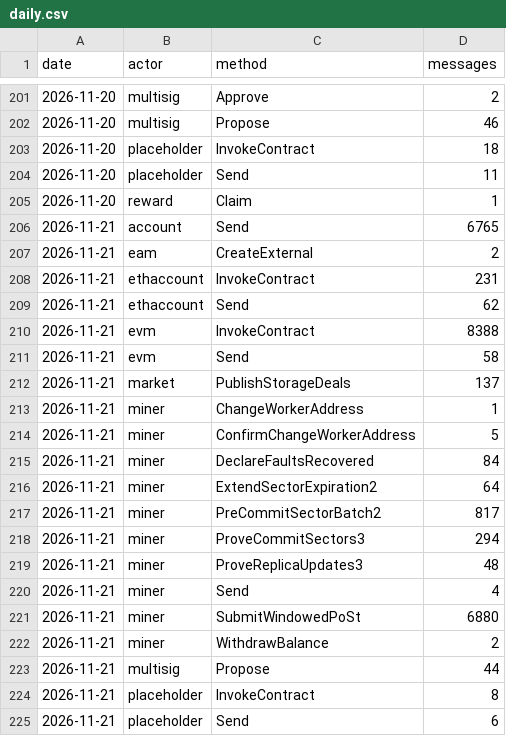
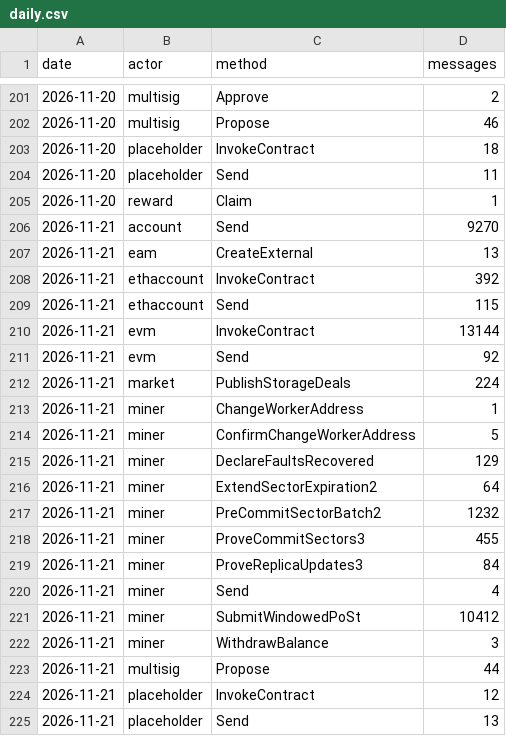
Before and after one commit to dire-states/filecoin-message-mix-data-main, a CSV file: daily.csv, drawn as a sheet; only a part is shown, gaps mark what is left out.

```diff
--- a/daily.csv
+++ b/daily.csv
@@ -205,21 +205,21 @@ date,actor,method,messages
 2026-11-20,reward,Claim,1
-2026-11-21,account,Send,6765
-2026-11-21,eam,CreateExternal,2
-2026-11-21,ethaccount,InvokeContract,231
-2026-11-21,ethaccount,Send,62
-2026-11-21,evm,InvokeContract,8388
-2026-11-21,evm,Send,58
-2026-11-21,market,PublishStorageDeals,137
+2026-11-21,account,Send,9270
+2026-11-21,eam,CreateExternal,13
+2026-11-21,ethaccount,InvokeContract,392
+2026-11-21,ethaccount,Send,115
+2026-11-21,evm,InvokeContract,13144
+2026-11-21,evm,Send,92
+2026-11-21,market,PublishStorageDeals,224
 2026-11-21,miner,ChangeWorkerAddress,1
 2026-11-21,miner,ConfirmChangeWorkerAddress,5
-2026-11-21,miner,DeclareFaultsRecovered,84
+2026-11-21,miner,DeclareFaultsRecovered,129
 2026-11-21,miner,ExtendSectorExpiration2,64
-2026-11-21,miner,PreCommitSectorBatch2,817
-2026-11-21,miner,ProveCommitSectors3,294
-2026-11-21,miner,ProveReplicaUpdates3,48
+2026-11-21,miner,PreCommitSectorBatch2,1232
+2026-11-21,miner,ProveCommitSectors3,455
+2026-11-21,miner,ProveReplicaUpdates3,84
 2026-11-21,miner,Send,4
-2026-11-21,miner,SubmitWindowedPoSt,6880
-2026-11-21,miner,WithdrawBalance,2
+2026-11-21,miner,SubmitWindowedPoSt,10412
+2026-11-21,miner,WithdrawBalance,3
 2026-11-21,multisig,Propose,44
-2026-11-21,placeholder,InvokeContract,8
-2026-11-21,placeholder,Send,6
+2026-11-21,placeholder,InvokeContract,12
+2026-11-21,placeholder,Send,13
```
Also changed, not shown: days/2026/11/2026-11-21.csv, 2 other files.
